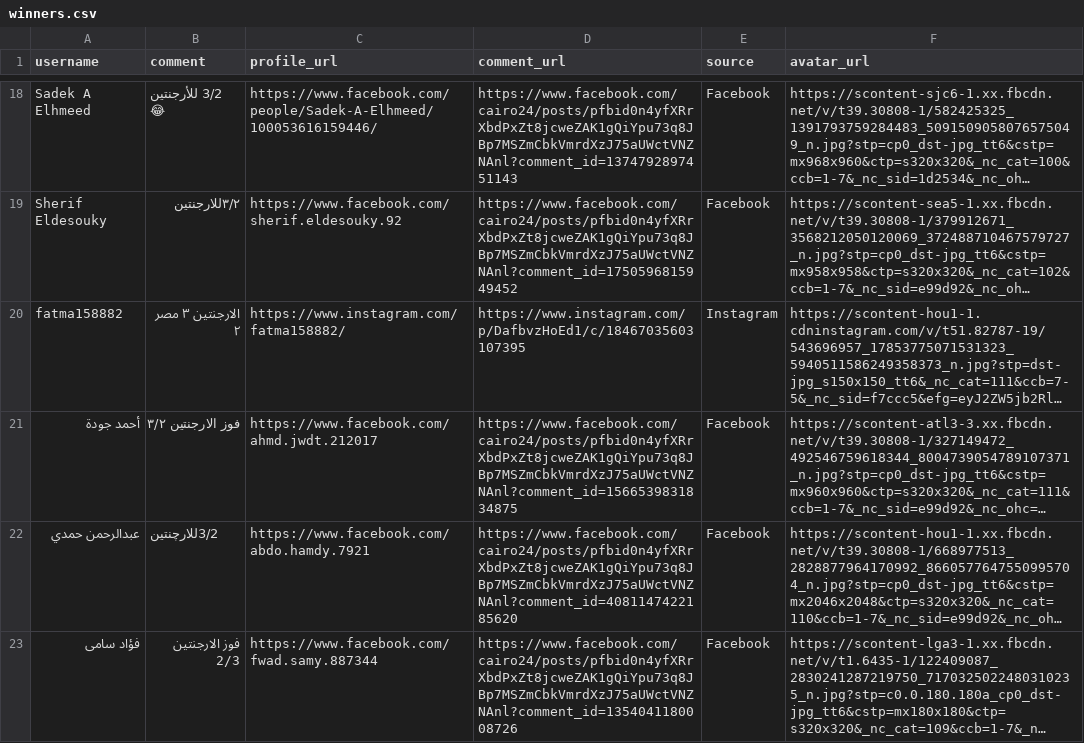
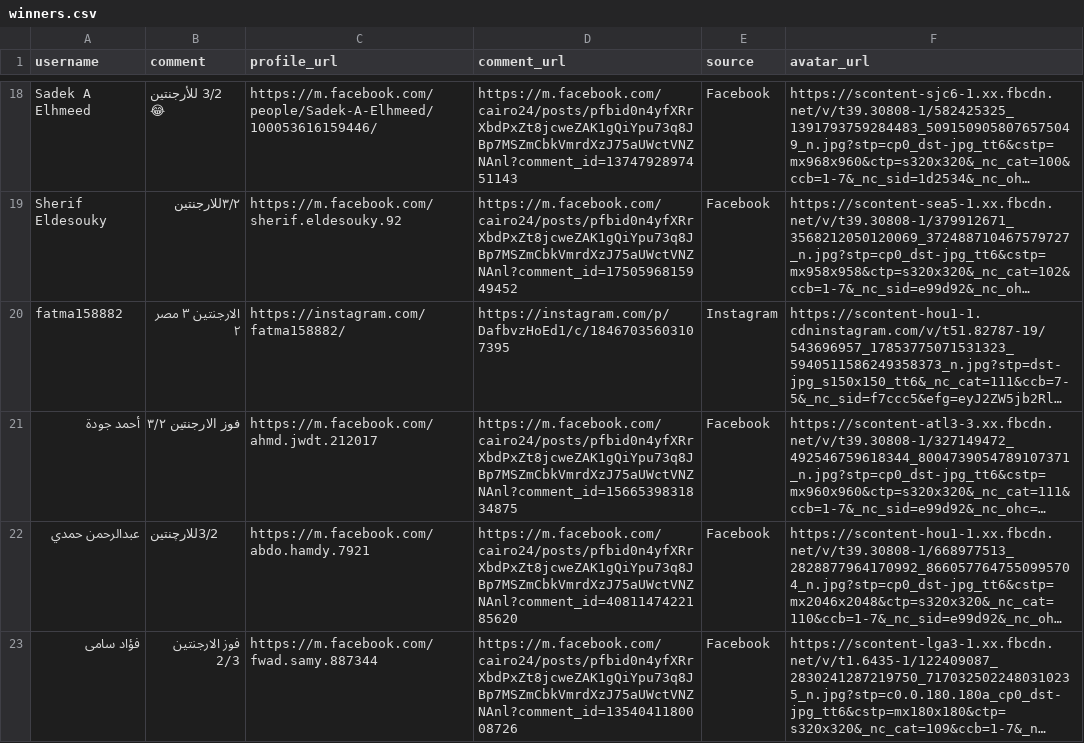
Before and after one commit to davidZakaria/Wheelo, a CSV file: winners.csv, drawn as a sheet; only a part is shown, gaps mark what is left out; long unchanged cells end in …; the diff covers the shown part only; the diff names each change by its address in the sheet, - before the commit and + after, or states it on an @@ line.

```diff
--- a/winners.csv
+++ b/winners.csv
-C18 (profile_url): https://www.facebook.com/people/Sadek-A-Elhmeed/100053616159446/
+C18 (profile_url): https://m.facebook.com/people/Sadek-A-Elhmeed/100053616159446/
-D18 (comment_url): https://www.facebook.com/cairo24/posts/pfbid0n4yfXRrXbdPxZt8jcweZAK1gQiYpu73q8JBp7MSZmCbkVmrdXzJ75aUWctVNZNAnl?comment_id=1374792897451143
+D18 (comment_url): https://m.facebook.com/cairo24/posts/pfbid0n4yfXRrXbdPxZt8jcweZAK1gQiYpu73q8JBp7MSZmCbkVmrdXzJ75aUWctVNZNAnl?comment_id=1374792897451143
-C19 (profile_url): https://www.facebook.com/sherif.eldesouky.92
+C19 (profile_url): https://m.facebook.com/sherif.eldesouky.92
-D19 (comment_url): https://www.facebook.com/cairo24/posts/pfbid0n4yfXRrXbdPxZt8jcweZAK1gQiYpu73q8JBp7MSZmCbkVmrdXzJ75aUWctVNZNAnl?comment_id=1750596815949452
+D19 (comment_url): https://m.facebook.com/cairo24/posts/pfbid0n4yfXRrXbdPxZt8jcweZAK1gQiYpu73q8JBp7MSZmCbkVmrdXzJ75aUWctVNZNAnl?comment_id=1750596815949452
-C20 (profile_url): https://www.instagram.com/fatma158882/
+C20 (profile_url): https://instagram.com/fatma158882/
-D20 (comment_url): https://www.instagram.com/p/DafbvzHoEd1/c/18467035603107395
+D20 (comment_url): https://instagram.com/p/DafbvzHoEd1/c/18467035603107395
-C21 (profile_url): https://www.facebook.com/ahmd.jwdt.212017
+C21 (profile_url): https://m.facebook.com/ahmd.jwdt.212017
-D21 (comment_url): https://www.facebook.com/cairo24/posts/pfbid0n4yfXRrXbdPxZt8jcweZAK1gQiYpu73q8JBp7MSZmCbkVmrdXzJ75aUWctVNZNAnl?comment_id=1566539831834875
+D21 (comment_url): https://m.facebook.com/cairo24/posts/pfbid0n4yfXRrXbdPxZt8jcweZAK1gQiYpu73q8JBp7MSZmCbkVmrdXzJ75aUWctVNZNAnl?comment_id=1566539831834875
-C22 (profile_url): https://www.facebook.com/abdo.hamdy.7921
+C22 (profile_url): https://m.facebook.com/abdo.hamdy.7921
-D22 (comment_url): https://www.facebook.com/cairo24/posts/pfbid0n4yfXRrXbdPxZt8jcweZAK1gQiYpu73q8JBp7MSZmCbkVmrdXzJ75aUWctVNZNAnl?comment_id=4081147422185620
+D22 (comment_url): https://m.facebook.com/cairo24/posts/pfbid0n4yfXRrXbdPxZt8jcweZAK1gQiYpu73q8JBp7MSZmCbkVmrdXzJ75aUWctVNZNAnl?comment_id=4081147422185620
-C23 (profile_url): https://www.facebook.com/fwad.samy.887344
+C23 (profile_url): https://m.facebook.com/fwad.samy.887344
-D23 (comment_url): https://www.facebook.com/cairo24/posts/pfbid0n4yfXRrXbdPxZt8jcweZAK1gQiYpu73q8JBp7MSZmCbkVmrdXzJ75aUWctVNZNAnl?comment_id=1354041180008726
+D23 (comment_url): https://m.facebook.com/cairo24/posts/pfbid0n4yfXRrXbdPxZt8jcweZAK1gQiYpu73q8JBp7MSZmCbkVmrdXzJ75aUWctVNZNAnl?comment_id=1354041180008726
```
Also changed, not shown: 32 edited cells elsewhere in this file, 4 other files.
